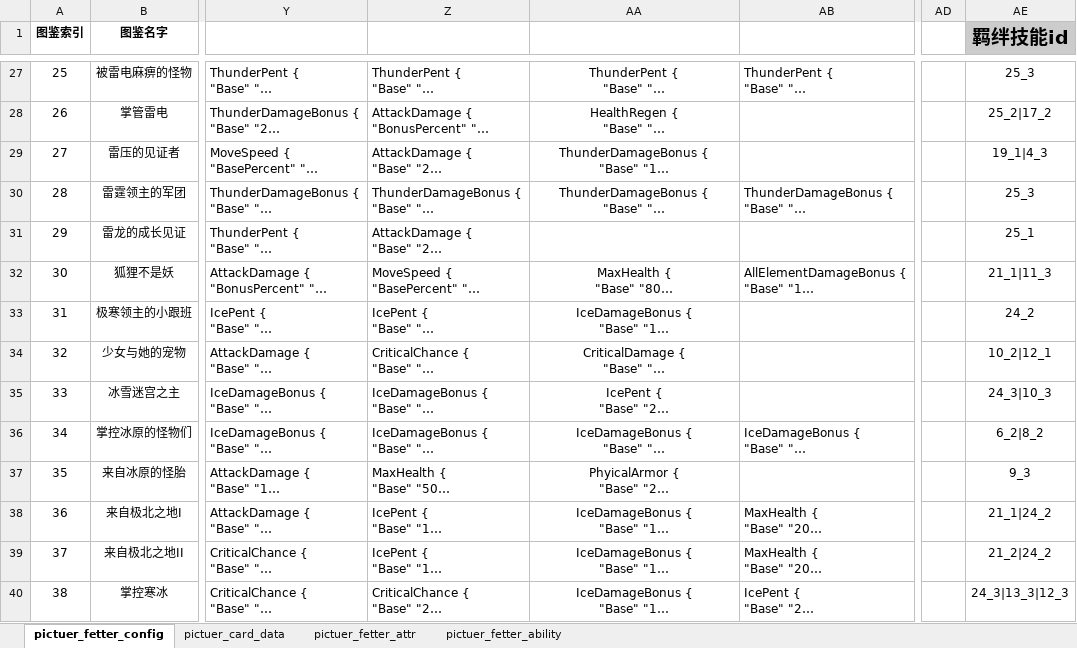
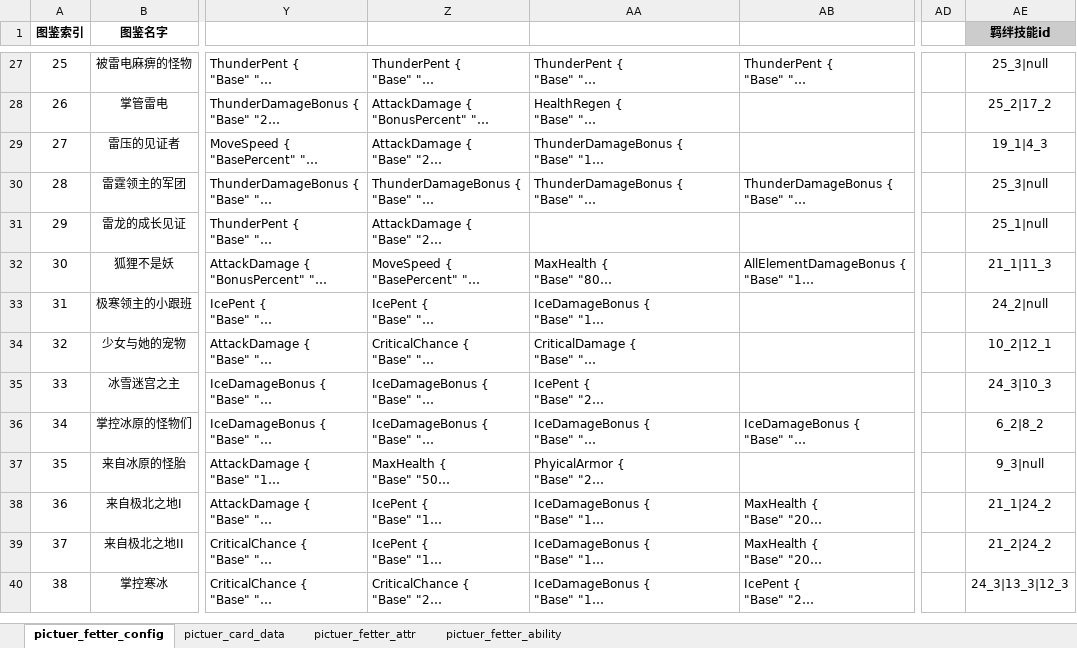
Before and after one commit to YPYT1/nobody, an Excel workbook: excels/config/server/picture/picture_config.xlsx, sheet pictuer_fetter_config, drawn as a sheet; only a part is shown, gaps mark what is left out; long unchanged cells end in …; values as stored, in another font and other column widths than the file's, no borders; the diff covers the shown part only; the diff names each change by its address in the sheet, - before the commit and + after, or states it on an @@ line.

```diff
--- a/excels/config/server/picture/picture_config.xlsx (sheet pictuer_fetter_config)
+++ b/excels/config/server/picture/picture_config.xlsx (sheet pictuer_fetter_config)
@@ AE1 text size: smaller @@
-AA27:AA30 alignment: center
+AA27:AA30 alignment: left
-AE27 (羁绊技能id): 25_3
+AE27 (羁绊技能id): 25_3|null
-AE30 (羁绊技能id): 25_3
+AE30 (羁绊技能id): 25_3|null
-AE31 (羁绊技能id): 25_1
+AE31 (羁绊技能id): 25_1|null
-AA32:AA40 alignment: center
+AA32:AA40 alignment: left
-AE33 (羁绊技能id): 24_2
+AE33 (羁绊技能id): 24_2|null
-AE37 (羁绊技能id): 9_3
+AE37 (羁绊技能id): 9_3|null
```
Also changed, not shown: 20 edited cells and cell formats elsewhere in this sheet, sheet pictuer_fetter_ability, 34 other files.
